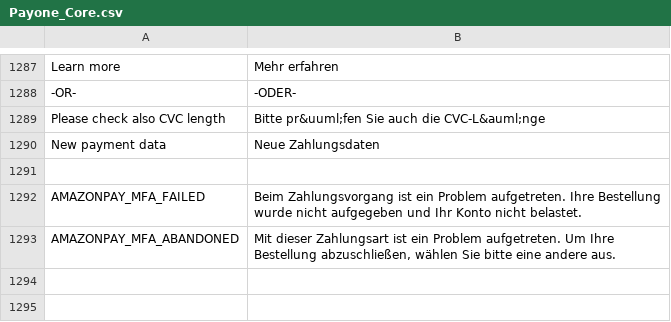
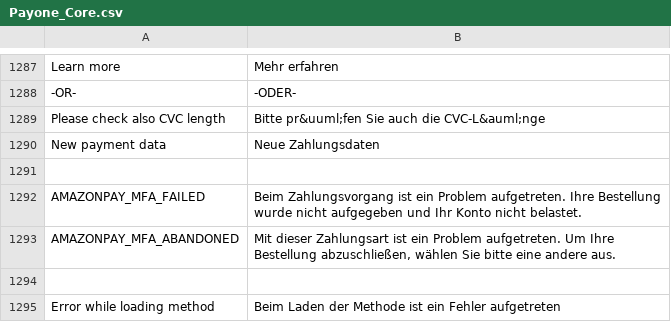
Before and after one commit to PAYONE-GmbH/magento-1, a CSV file: app/locale/de_DE/Payone_Core.csv, drawn as a sheet; only a part is shown, gaps mark what is left out; the diff names each change by its address in the sheet, - before the commit and + after, or states it on an @@ line.

Commit message:
MAGE-457 : Refactoring to handle exception when missing Payment method + when opening masterpass order in Frontend + when opening masterpass order in Backend + when editing the masterpass payment method in admin (if not deleted before) + when exporting the configuration (when masterpass was configured in the past)

```diff
--- a/app/locale/de_DE/Payone_Core.csv
+++ b/app/locale/de_DE/Payone_Core.csv
+row 1294: (empty)
+row 1295: Error while loading method | Beim Laden der Methode ist ein Fehler aufgetreten
```
Also changed, not shown: 9 other files.
